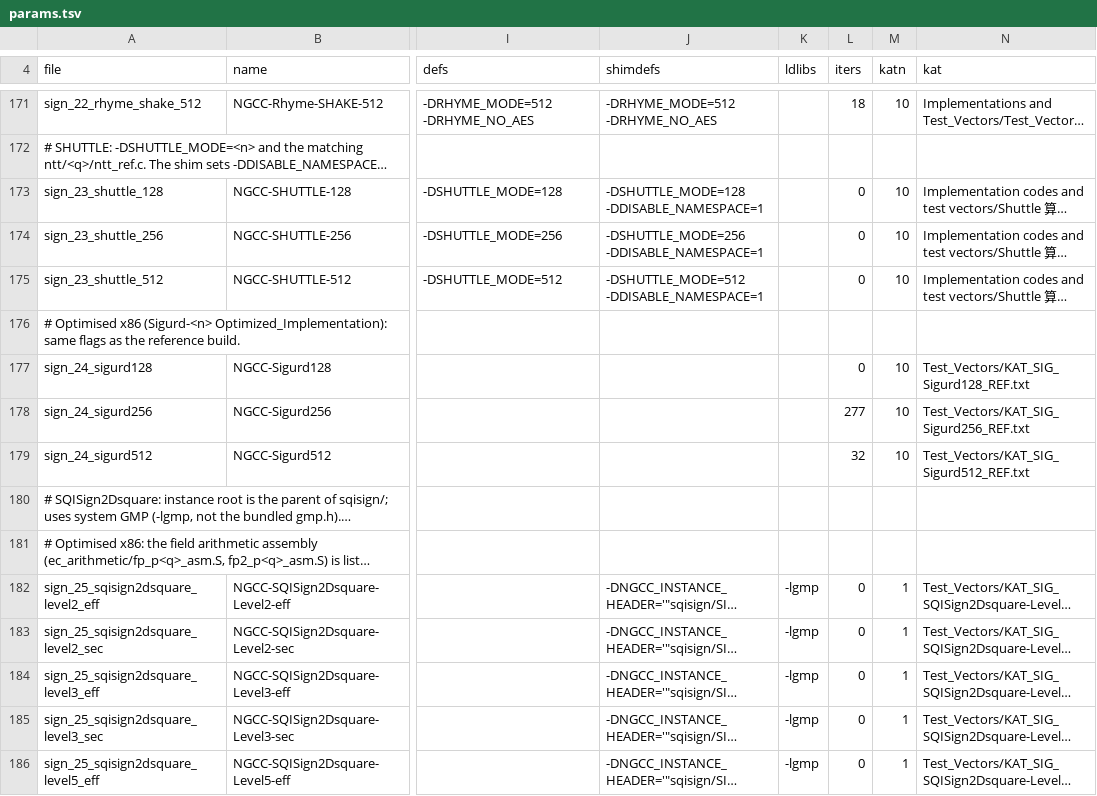
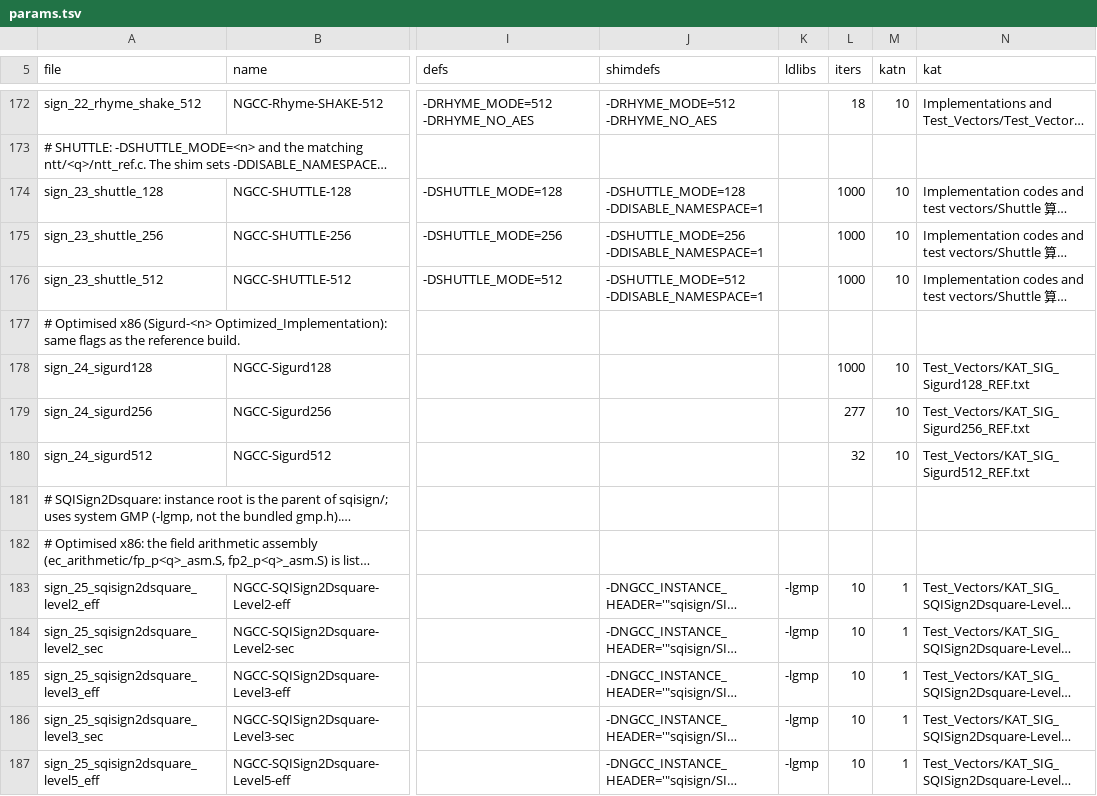
Before and after one commit to PQShield/nist-sigs-zoo, a TSV file: bench/schemes/ngcc/params.tsv, drawn as a sheet; only a part is shown, gaps mark what is left out; long unchanged cells end in …; addresses are those after the commit; the diff covers the shown part only; the diff names each change by its address in the sheet, - before the commit and + after, or states it on an @@ line.

```diff
--- a/bench/schemes/ngcc/params.tsv
+++ b/bench/schemes/ngcc/params.tsv
-L174:L176 (iters): 0
+L174:L176 (iters): 1000
-L178 (iters): 0
+L178 (iters): 1000
-L183:L187 (iters): 0
+L183:L187 (iters): 10
```
Also changed, not shown: 1 added row and 70 edited cells elsewhere in this file, bench-kem/schemes/ngcc/params.tsv, bench/schemes/ngcc/status.tsv, 7 other files.
